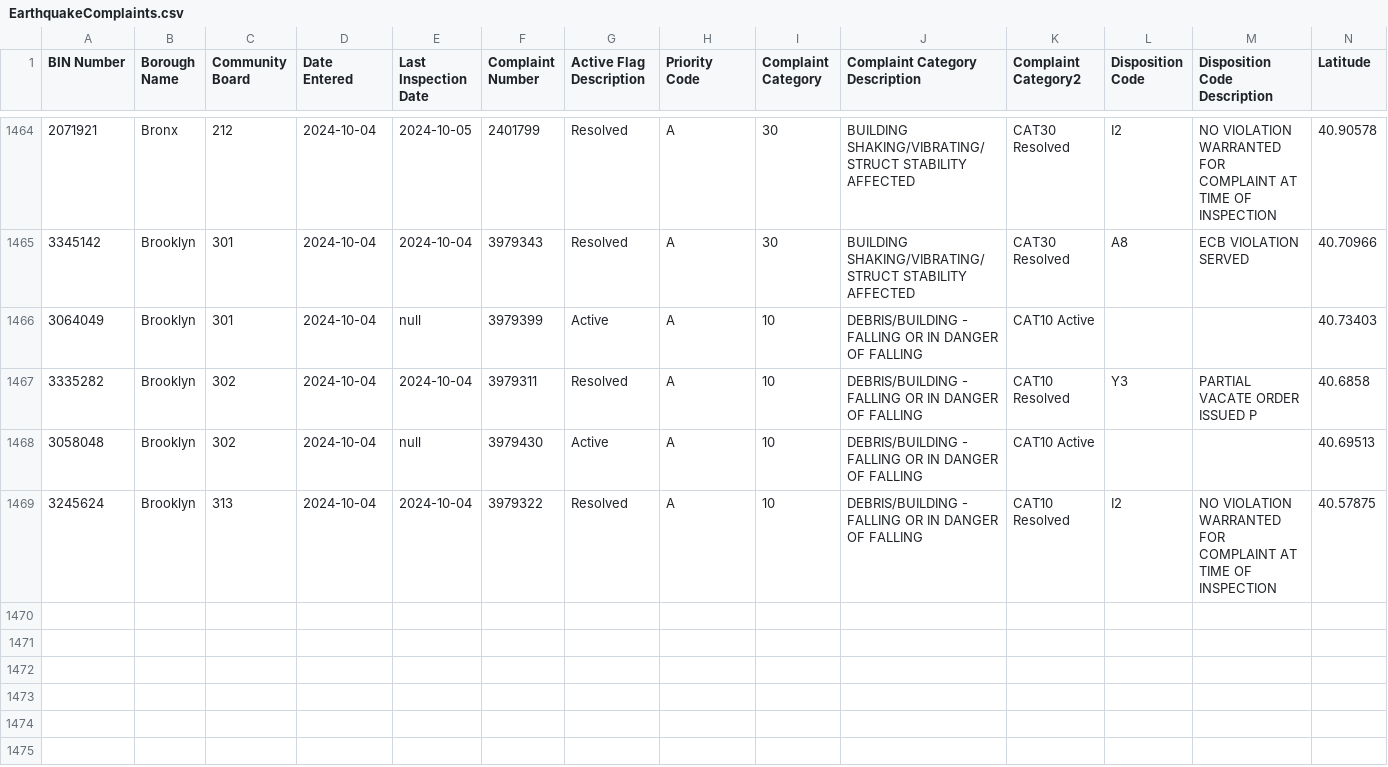
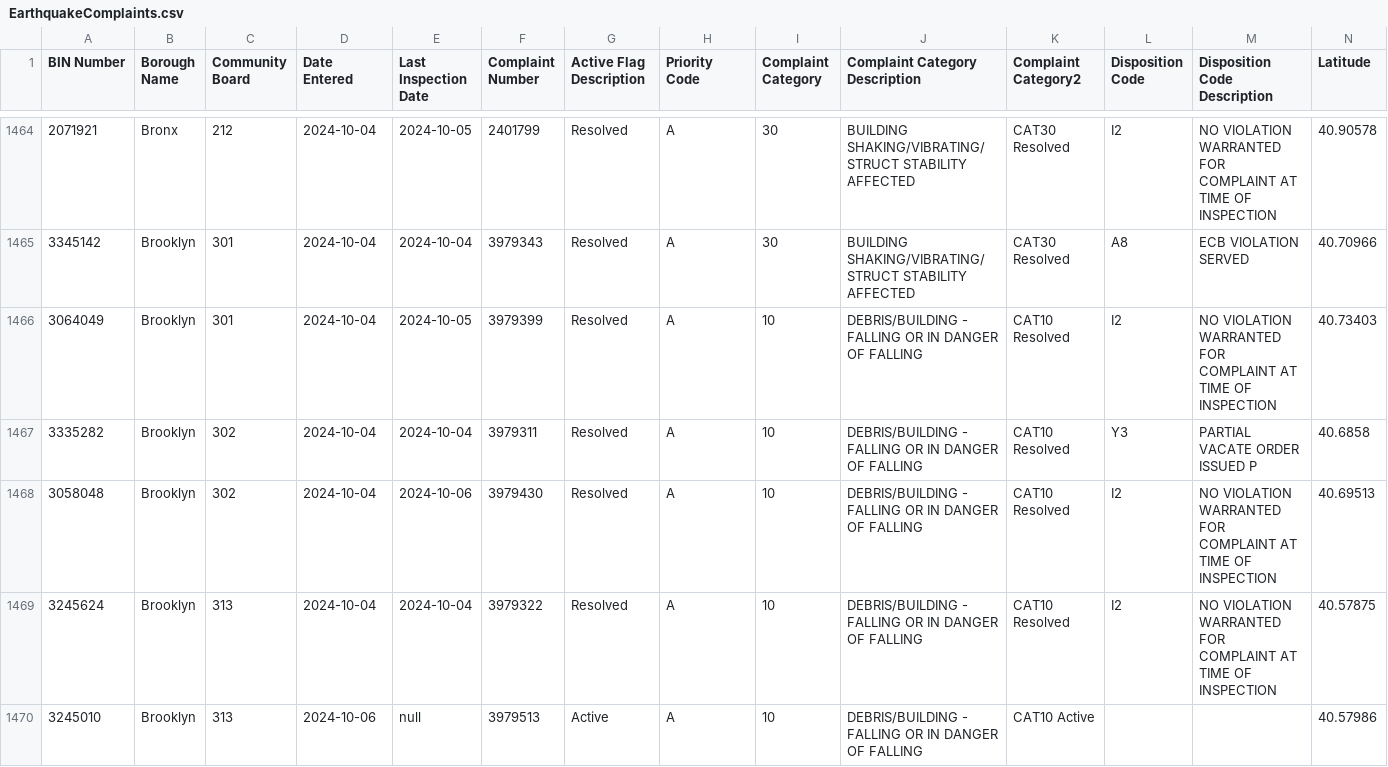
Before and after one commit to NYCDOB/EarthquakeComplaints, a CSV file: data/EarthquakeComplaints.csv, drawn as a sheet; only a part is shown, gaps mark what is left out; rows hold the shown columns only; the diff names each change by its address in the sheet, - before the commit and + after, or states it on an @@ line.

Commit message:
commit from script Mon 10/07/2024  6:59:48.75, 1470 rows

```diff
--- a/data/EarthquakeComplaints.csv
+++ b/data/EarthquakeComplaints.csv
-E1466 (Last Inspection Date): null
+E1466 (Last Inspection Date): 2024-10-05
-G1466 (Active Flag Description): Active
+G1466 (Active Flag Description): Resolved
-K1466 (Complaint Category2): CAT10 Active
+K1466 (Complaint Category2): CAT10 Resolved
-L1466 (Disposition Code): (empty)
+L1466 (Disposition Code): I2
-M1466 (Disposition Code Description): (empty)
+M1466 (Disposition Code Description): NO VIOLATION WARRANTED FOR COMPLAINT AT TIME OF INSPECTION
-E1468 (Last Inspection Date): null
+E1468 (Last Inspection Date): 2024-10-06
-G1468 (Active Flag Description): Active
+G1468 (Active Flag Description): Resolved
-K1468 (Complaint Category2): CAT10 Active
+K1468 (Complaint Category2): CAT10 Resolved
-L1468 (Disposition Code): (empty)
+L1468 (Disposition Code): I2
-M1468 (Disposition Code Description): (empty)
+M1468 (Disposition Code Description): NO VIOLATION WARRANTED FOR COMPLAINT AT TIME OF INSPECTION
+row 1470: 3245010 | Brooklyn | 313 | 2024-10-06 | null | 3979513 | Active | A | 10 | DEBRIS/BUILDING - FALLING OR IN DANGER OF FALLING | CAT10 Active |  |  | 40.57986
```
